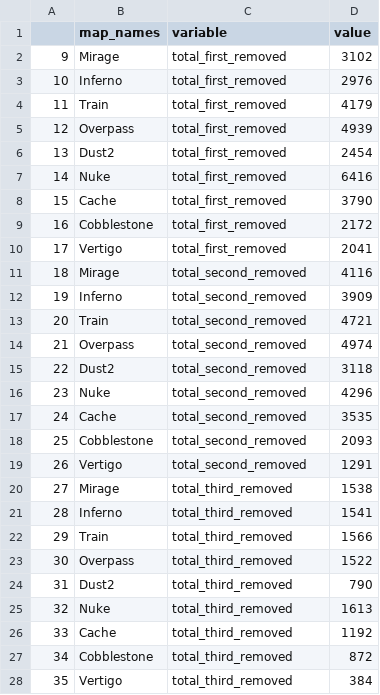
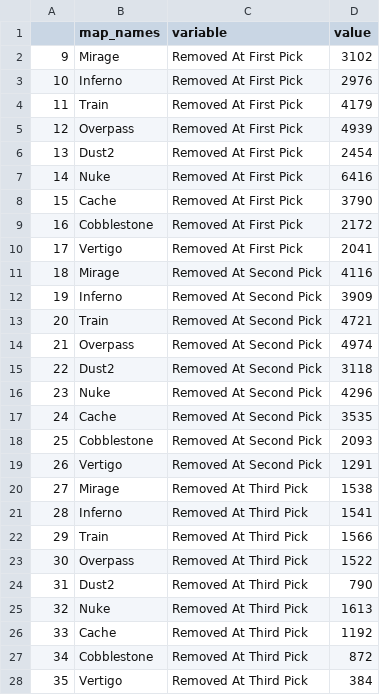
Before and after one commit to LuckyCharm00/visualisation_critique_week11, a CSV file: preprocessed_dataset/most_removed_map.csv, drawn as a sheet.

```diff
--- a/preprocessed_dataset/most_removed_map.csv
+++ b/preprocessed_dataset/most_removed_map.csv
@@ -1,28 +1,28 @@
 ,map_names,variable,value
-9,Mirage,total_first_removed,3102
-10,Inferno,total_first_removed,2976
-11,Train,total_first_removed,4179
-12,Overpass,total_first_removed,4939
-13,Dust2,total_first_removed,2454
-14,Nuke,total_first_removed,6416
-15,Cache,total_first_removed,3790
-16,Cobblestone,total_first_removed,2172
-17,Vertigo,total_first_removed,2041
-18,Mirage,total_second_removed,4116
-19,Inferno,total_second_removed,3909
-20,Train,total_second_removed,4721
-21,Overpass,total_second_removed,4974
-22,Dust2,total_second_removed,3118
-23,Nuke,total_second_removed,4296
-24,Cache,total_second_removed,3535
-25,Cobblestone,total_second_removed,2093
-26,Vertigo,total_second_removed,1291
-27,Mirage,total_third_removed,1538
-28,Inferno,total_third_removed,1541
-29,Train,total_third_removed,1566
-30,Overpass,total_third_removed,1522
-31,Dust2,total_third_removed,790
-32,Nuke,total_third_removed,1613
-33,Cache,total_third_removed,1192
-34,Cobblestone,total_third_removed,872
-35,Vertigo,total_third_removed,384
+9,Mirage,Removed At First Pick,3102
+10,Inferno,Removed At First Pick,2976
+11,Train,Removed At First Pick,4179
+12,Overpass,Removed At First Pick,4939
+13,Dust2,Removed At First Pick,2454
+14,Nuke,Removed At First Pick,6416
+15,Cache,Removed At First Pick,3790
+16,Cobblestone,Removed At First Pick,2172
+17,Vertigo,Removed At First Pick,2041
+18,Mirage,Removed At Second Pick,4116
+19,Inferno,Removed At Second Pick,3909
+20,Train,Removed At Second Pick,4721
+21,Overpass,Removed At Second Pick,4974
+22,Dust2,Removed At Second Pick,3118
+23,Nuke,Removed At Second Pick,4296
+24,Cache,Removed At Second Pick,3535
+25,Cobblestone,Removed At Second Pick,2093
+26,Vertigo,Removed At Second Pick,1291
+27,Mirage,Removed At Third Pick,1538
+28,Inferno,Removed At Third Pick,1541
+29,Train,Removed At Third Pick,1566
+30,Overpass,Removed At Third Pick,1522
+31,Dust2,Removed At Third Pick,790
+32,Nuke,Removed At Third Pick,1613
+33,Cache,Removed At Third Pick,1192
+34,Cobblestone,Removed At Third Pick,872
+35,Vertigo,Removed At Third Pick,384
```
Also changed, not shown: preprocessed_dataset/most_picked_map.csv, 5 other files.
